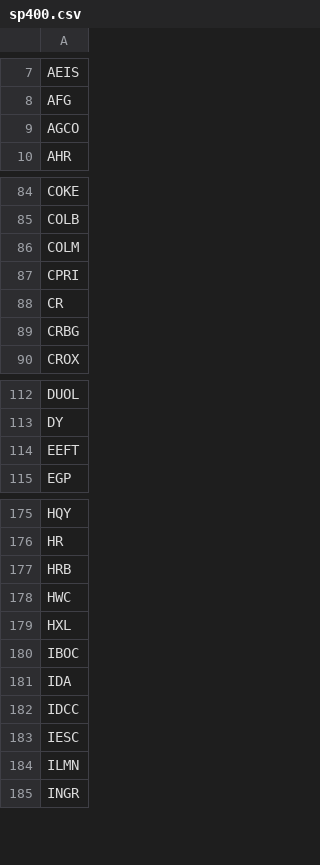
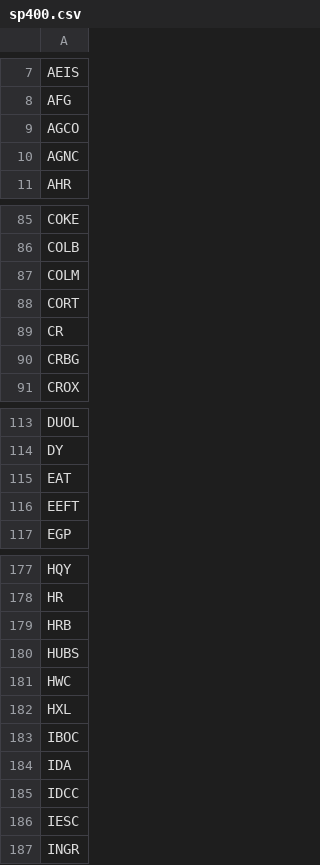
Before and after one commit to peteryang2333/vcp-screener, a CSV file: sp400.csv, drawn as a sheet; only a part is shown, gaps mark what is left out; the diff covers the shown part only.

```diff
--- a/sp400.csv
+++ b/sp400.csv
@@ -9,2 +9,3 @@ AFG
 AGCO
+AGNC
 AHR
@@ -86,3 +87,3 @@ COLB
 COLM
-CPRI
+CORT
 CR
@@ -113,2 +114,3 @@ DUOL
 DY
+EAT
 EEFT
@@ -177,2 +179,3 @@ HR
 HRB
+HUBS
 HWC
@@ -183,3 +186,2 @@ IDCC
 IESC
-ILMN
 INGR
```
Also changed, not shown: 2 removed rows elsewhere in this file, 5 other files.
